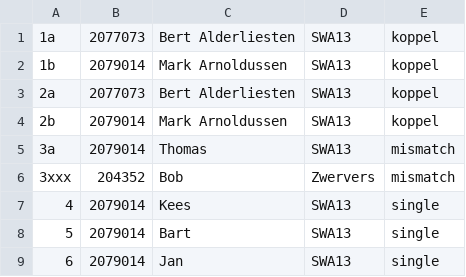
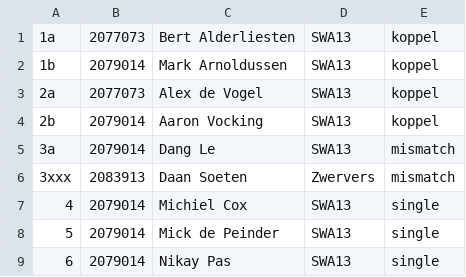
Before and after one commit to Avans/TWIN, a CSV file: doc/example_twin.csv, drawn as a sheet.

```diff
--- a/doc/example_twin.csv
+++ b/doc/example_twin.csv
@@ -2,8 +2,8 @@
 1b;2079014;Mark Arnoldussen;SWA13;koppel
-2a;2077073;Bert Alderliesten;SWA13;koppel
-2b;2079014;Mark Arnoldussen;SWA13;koppel
-3a;2079014;Thomas;SWA13;mismatch
-3xxx;204352;Bob;Zwervers;mismatch
-4;2079014;Kees;SWA13;single
-5;2079014;Bart;SWA13;single
-6;2079014;Jan;SWA13;single
+2a;2077073;Alex de Vogel;SWA13;koppel
+2b;2079014;Aaron Vocking;SWA13;koppel
+3a;2079014;Dang Le;SWA13;mismatch
+3xxx;2083913;Daan Soeten;Zwervers;mismatch
+4;2079014;Michiel Cox;SWA13;single
+5;2079014;Mick de Peinder;SWA13;single
+6;2079014;Nikay Pas;SWA13;single
```
Also changed, not shown: 3 other files.
